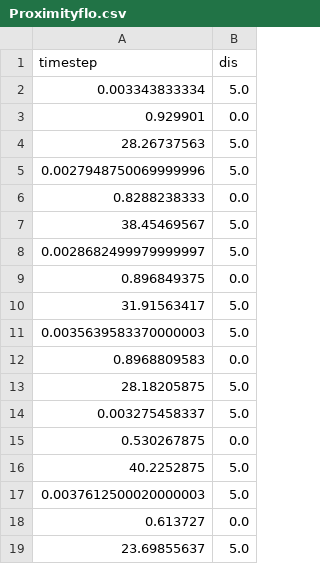
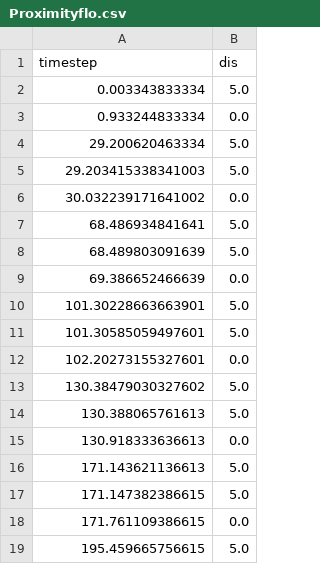
Before and after one commit to florencecornelissen/ML4QS2023A1, a CSV file: Python3Code/datasets/exercises/DataFlo/Proximityflo.csv, drawn as a sheet.

```diff
--- a/Python3Code/datasets/exercises/DataFlo/Proximityflo.csv
+++ b/Python3Code/datasets/exercises/DataFlo/Proximityflo.csv
@@ -2,18 +2,18 @@ timestep,dis
 0.003343833334,5.0
-0.929901,0.0
-28.26737563,5.0
-0.0027948750069999996,5.0
-0.8288238333,0.0
-38.45469567,5.0
-0.0028682499979999997,5.0
-0.896849375,0.0
-31.91563417,5.0
-0.0035639583370000003,5.0
-0.8968809583,0.0
-28.18205875,5.0
-0.003275458337,5.0
-0.530267875,0.0
-40.2252875,5.0
-0.0037612500020000003,5.0
-0.613727,0.0
-23.69855637,5.0
+0.933244833334,0.0
+29.200620463334,5.0
+29.203415338341003,5.0
+30.032239171641002,0.0
+68.486934841641,5.0
+68.489803091639,5.0
+69.386652466639,0.0
+101.30228663663901,5.0
+101.30585059497601,5.0
+102.20273155327601,0.0
+130.38479030327602,5.0
+130.388065761613,5.0
+130.918333636613,0.0
+171.143621136613,5.0
+171.147382386615,5.0
+171.761109386615,0.0
+195.459665756615,5.0
```
Also changed, not shown: Python3Code/datasets/exercises/DataFlo/Barometerflo.csv, Python3Code/datasets/exercises/DataFlo/timeflo.csv, 13 other files.
